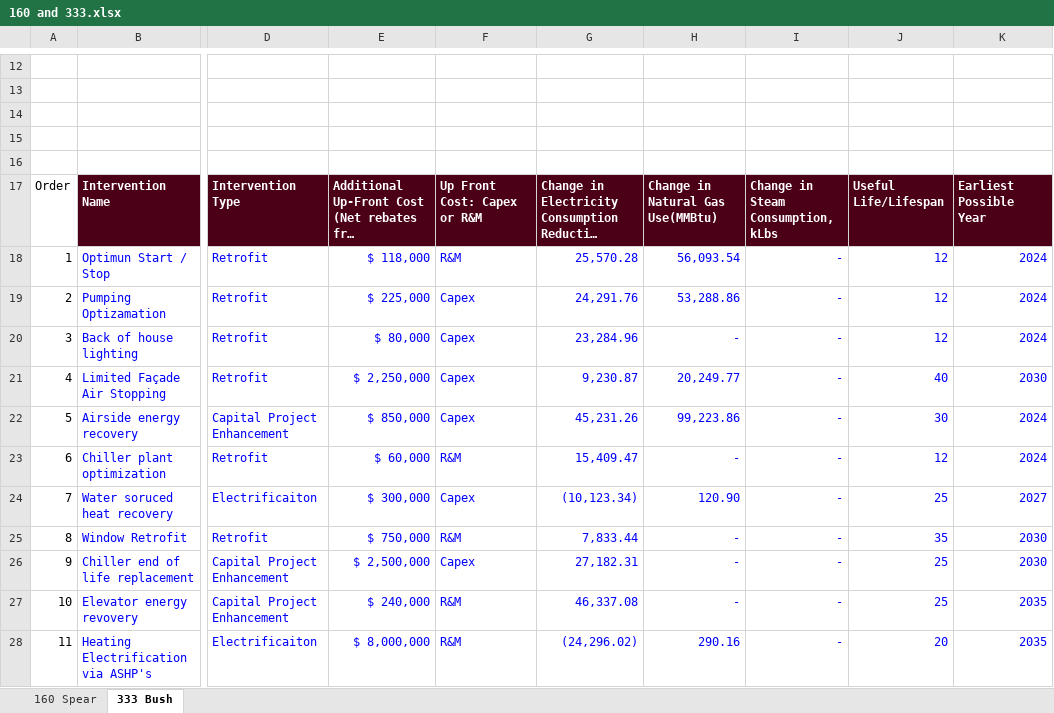
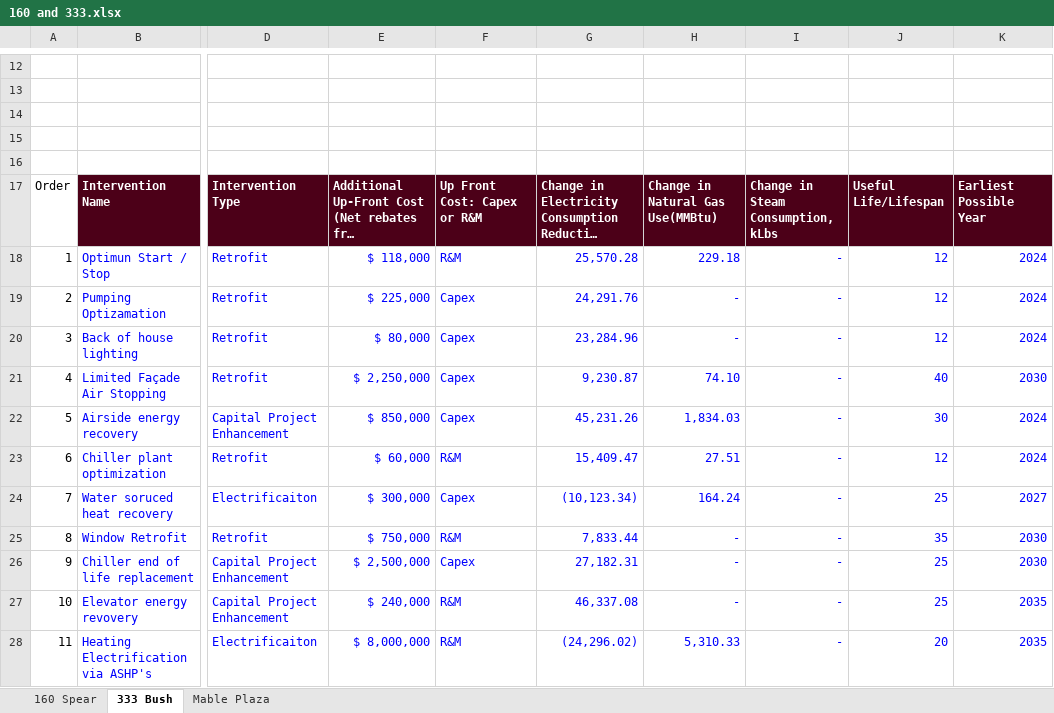
Before and after one commit to paulrode/NCZ_Interventions, an Excel workbook: data/160 and 333.xlsx, sheet 333 Bush, drawn as a sheet; only a part is shown, gaps mark what is left out; long unchanged cells end in …; values as stored, in another font and other column widths than the file's, no borders; charts and pictures not drawn; the diff names each change by its address in the sheet, - before the commit and + after, or states it on an @@ line.

```diff
--- a/data/160 and 333.xlsx (sheet 333 Bush)
+++ b/data/160 and 333.xlsx (sheet 333 Bush)
+sheet tab: Mable Plaza
-H18: 56,093.54
+H18: 229.18
-H19: 53,288.86
+H19: -
-H21: 20,249.77
+H21: 74.10
-H22: 99,223.86
+H22: 1,834.03
-H23: -
+H23: 27.51
-H24: 120.90
+H24: 164.24
-H28: 290.16
+H28: 5,310.33
```
Also changed, not shown: sheet 160 Spear.
